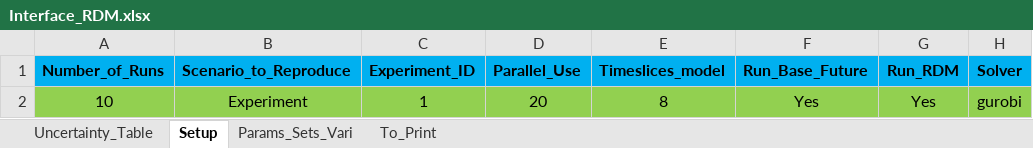
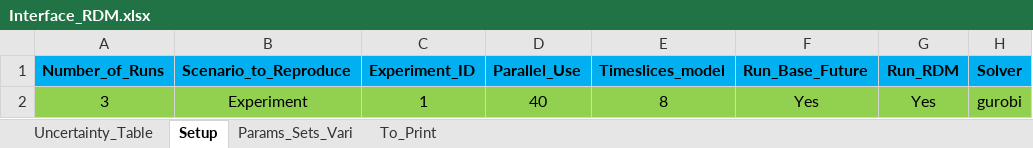
Before and after one commit to jeenogeorge/osemosys-rdm, an Excel workbook: src/Interface_RDM.xlsx, sheet Setup, drawn as a sheet; only a part is shown; values as stored, in another font and other column widths than the file's, no borders; the diff names each change by its address in the sheet, - before the commit and + after, or states it on an @@ line.

```diff
--- a/src/Interface_RDM.xlsx (sheet Setup)
+++ b/src/Interface_RDM.xlsx (sheet Setup)
-A2 (Number_of_Runs): 10
+A2 (Number_of_Runs): 3
-D2 (Parallel_Use): 20
+D2 (Parallel_Use): 40
```
Also changed, not shown: sheet Uncertainty_Table, src/workflow/1_Experiment/0_From_Confection/B1_Model_Structure.xlsx, 3 other files.
